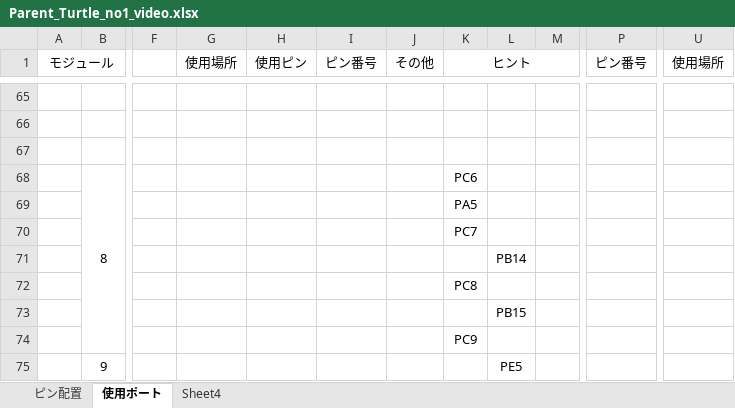
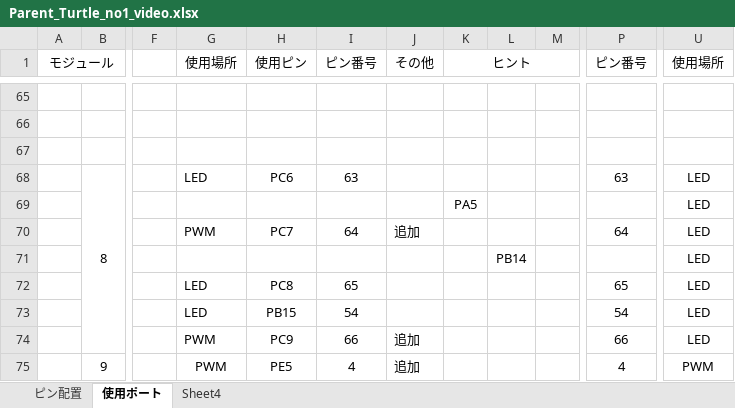
Before and after one commit to Atsuki3zuta/NHK_RC19_PCBs, an Excel workbook: Parent_Turtle_ver.servo_main_ver.2/Parent_Turtle_no1_video.xlsx, sheet 使用ポート, drawn as a sheet; only a part is shown, gaps mark what is left out; values as stored, in another font and other column widths than the file's, no borders; the diff covers the shown part only; the diff names each change by its address in the sheet, - before the commit and + after, or states it on an @@ line.

Commit message:
PWM出力できるピンを増やした．

```diff
--- a/Parent_Turtle_ver.servo_main_ver.2/Parent_Turtle_no1_video.xlsx (sheet 使用ポート)
+++ b/Parent_Turtle_ver.servo_main_ver.2/Parent_Turtle_no1_video.xlsx (sheet 使用ポート)
-G68 (使用場所): (empty)
+G68 (使用場所): LED
-H68 (使用ピン): (empty)
+H68 (使用ピン): PC6
-I68 (ピン番号): (empty)
+I68 (ピン番号): 63
-K68 (ヒント): PC6
+K68 (ヒント): (empty)
-P68 (ピン番号): (empty)
+P68 (ピン番号): 63
-U68:U74 (使用場所): (empty)
+U68:U74 (使用場所): LED
-G70 (使用場所): (empty)
+G70 (使用場所): PWM
-H70 (使用ピン): (empty)
+H70 (使用ピン): PC7
-I70 (ピン番号): (empty)
+I70 (ピン番号): 64
-J70 (その他): (empty)
+J70 (その他): 追加
-K70 (ヒント): PC7
+K70 (ヒント): (empty)
-P70 (ピン番号): (empty)
+P70 (ピン番号): 64
-G72:G73 (使用場所): (empty)
+G72:G73 (使用場所): LED
-H72 (使用ピン): (empty)
+H72 (使用ピン): PC8
-I72 (ピン番号): (empty)
+I72 (ピン番号): 65
-K72 (ヒント): PC8
+K72 (ヒント): (empty)
-P72 (ピン番号): (empty)
+P72 (ピン番号): 65
-H73 (使用ピン): (empty)
+H73 (使用ピン): PB15
-I73 (ピン番号): (empty)
+I73 (ピン番号): 54
-L73: PB15
+L73: (empty)
-P73 (ピン番号): (empty)
+P73 (ピン番号): 54
-G74:G75 (使用場所): (empty)
+G74:G75 (使用場所): PWM
-H74 (使用ピン): (empty)
+H74 (使用ピン): PC9
-I74 (ピン番号): (empty)
+I74 (ピン番号): 66
-J74:J75 (その他): (empty)
+J74:J75 (その他): 追加
-K74 (ヒント): PC9
+K74 (ヒント): (empty)
-P74 (ピン番号): (empty)
+P74 (ピン番号): 66
-H75 (使用ピン): (empty)
+H75 (使用ピン): PE5
-I75 (ピン番号): (empty)
+I75 (ピン番号): 4
-L75: PE5
+L75: (empty)
-P75 (ピン番号): (empty)
+P75 (ピン番号): 4
-U75 (使用場所): (empty)
+U75 (使用場所): PWM
```
Also changed, not shown: 35 edited cells elsewhere in this sheet, sheet Sheet4.
